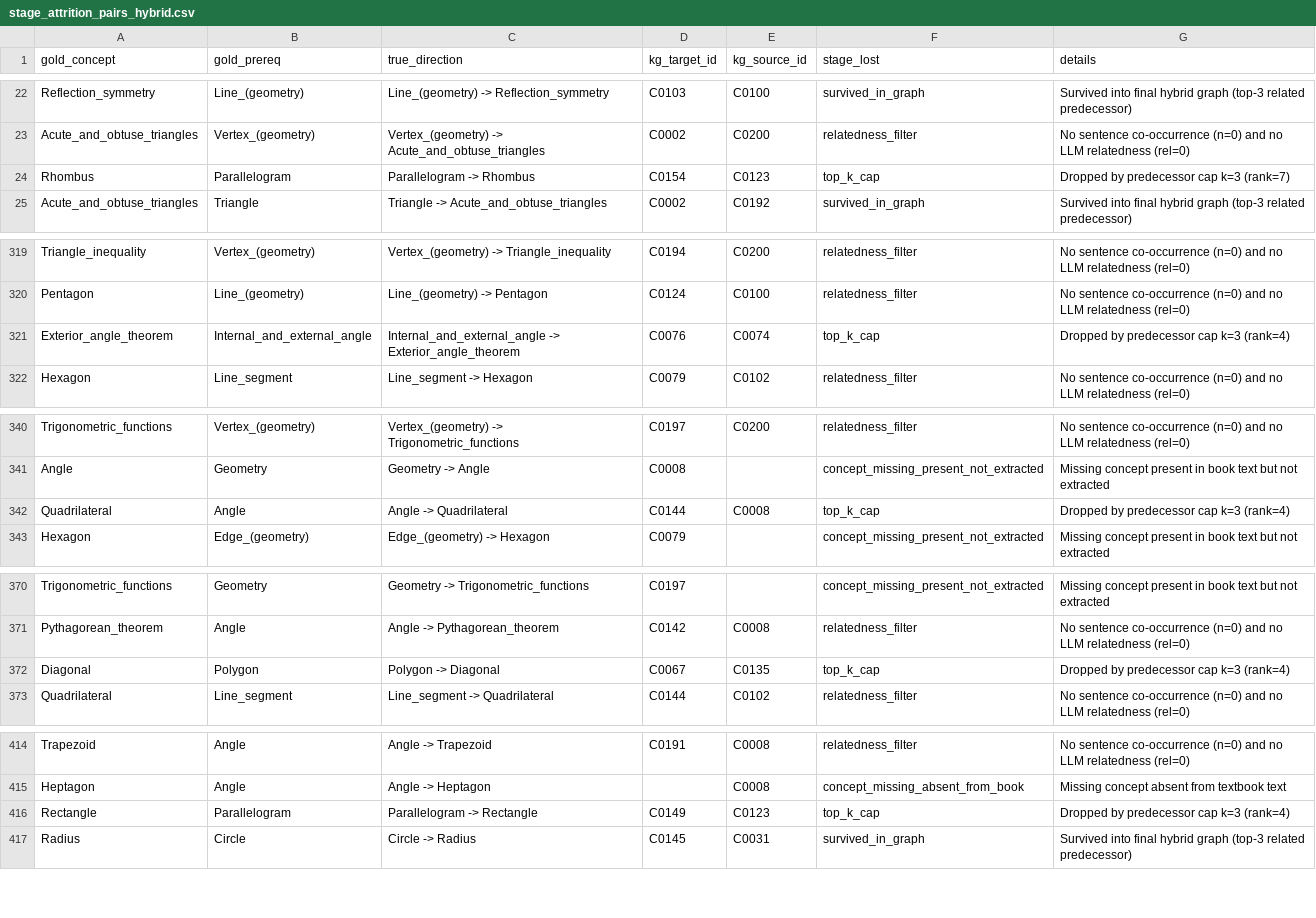
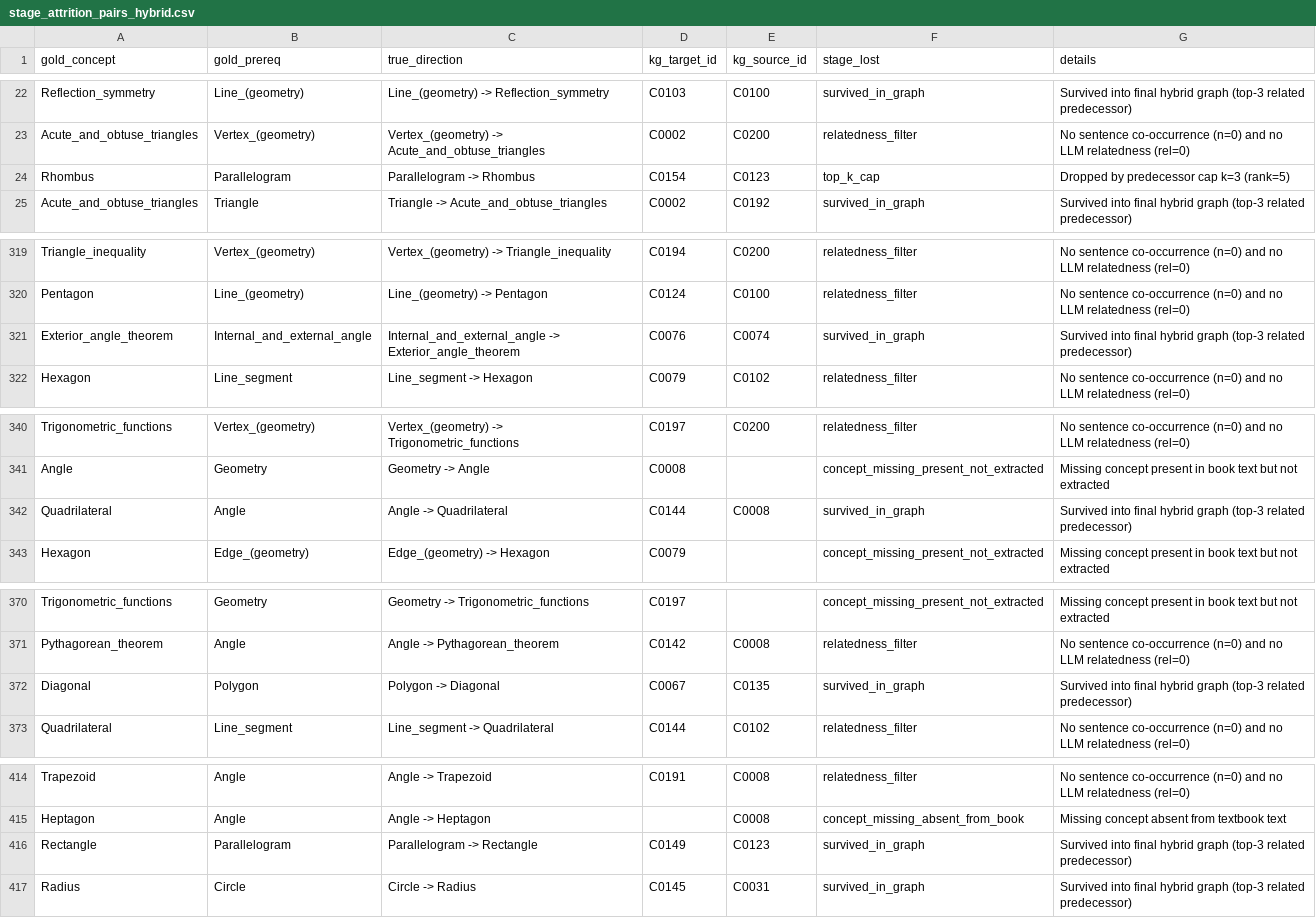
Before and after one commit to thegreatvoid/LearnKG, a CSV file: data_output/stage_attrition_pairs_hybrid.csv, drawn as a sheet; only a part is shown, gaps mark what is left out; the diff covers the shown part only.

```diff
--- a/data_output/stage_attrition_pairs_hybrid.csv
+++ b/data_output/stage_attrition_pairs_hybrid.csv
@@ -23,3 +23,3 @@ Reflection_symmetry,Line_(geometry),Line_(geometry) -> Reflection_symmetry,C0103
 Acute_and_obtuse_triangles,Vertex_(geometry),Vertex_(geometry) -> Acute_and_obtuse_triangles,C0002,C0200,relatedness_filter,No sentence co-occurrence (n=0) and no LLM relatedness (rel=0)
-Rhombus,Parallelogram,Parallelogram -> Rhombus,C0154,C0123,top_k_cap,Dropped by predecessor cap k=3 (rank=7)
+Rhombus,Parallelogram,Parallelogram -> Rhombus,C0154,C0123,top_k_cap,Dropped by predecessor cap k=3 (rank=5)
 Acute_and_obtuse_triangles,Triangle,Triangle -> Acute_and_obtuse_triangles,C0002,C0192,survived_in_graph,Survived into final hybrid graph (top-3 related predecessor)
@@ -320,3 +320,3 @@ Triangle_inequality,Vertex_(geometry),Vertex_(geometry) -> Triangle_inequality,C
 Pentagon,Line_(geometry),Line_(geometry) -> Pentagon,C0124,C0100,relatedness_filter,No sentence co-occurrence (n=0) and no LLM relatedness (rel=0)
-Exterior_angle_theorem,Internal_and_external_angle,Internal_and_external_angle -> Exterior_angle_theorem,C0076,C0074,top_k_cap,Dropped by predecessor cap k=3 (rank=4)
+Exterior_angle_theorem,Internal_and_external_angle,Internal_and_external_angle -> Exterior_angle_theorem,C0076,C0074,survived_in_graph,Survived into final hybrid graph (top-3 related predecessor)
 Hexagon,Line_segment,Line_segment -> Hexagon,C0079,C0102,relatedness_filter,No sentence co-occurrence (n=0) and no LLM relatedness (rel=0)
@@ -341,3 +341,3 @@ Trigonometric_functions,Vertex_(geometry),Vertex_(geometry) -> Trigonometric_fun
 Angle,Geometry,Geometry -> Angle,C0008,,concept_missing_present_not_extracted,Missing concept present in book text but not extracted
-Quadrilateral,Angle,Angle -> Quadrilateral,C0144,C0008,top_k_cap,Dropped by predecessor cap k=3 (rank=4)
+Quadrilateral,Angle,Angle -> Quadrilateral,C0144,C0008,survived_in_graph,Survived into final hybrid graph (top-3 related predecessor)
 Hexagon,Edge_(geometry),Edge_(geometry) -> Hexagon,C0079,,concept_missing_present_not_extracted,Missing concept present in book text but not extracted
@@ -371,3 +371,3 @@ Trigonometric_functions,Geometry,Geometry -> Trigonometric_functions,C0197,,conc
 Pythagorean_theorem,Angle,Angle -> Pythagorean_theorem,C0142,C0008,relatedness_filter,No sentence co-occurrence (n=0) and no LLM relatedness (rel=0)
-Diagonal,Polygon,Polygon -> Diagonal,C0067,C0135,top_k_cap,Dropped by predecessor cap k=3 (rank=4)
+Diagonal,Polygon,Polygon -> Diagonal,C0067,C0135,survived_in_graph,Survived into final hybrid graph (top-3 related predecessor)
 Quadrilateral,Line_segment,Line_segment -> Quadrilateral,C0144,C0102,relatedness_filter,No sentence co-occurrence (n=0) and no LLM relatedness (rel=0)
@@ -415,3 +415,3 @@ Trapezoid,Angle,Angle -> Trapezoid,C0191,C0008,relatedness_filter,No sentence co
 Heptagon,Angle,Angle -> Heptagon,,C0008,concept_missing_absent_from_book,Missing concept absent from textbook text
-Rectangle,Parallelogram,Parallelogram -> Rectangle,C0149,C0123,top_k_cap,Dropped by predecessor cap k=3 (rank=4)
+Rectangle,Parallelogram,Parallelogram -> Rectangle,C0149,C0123,survived_in_graph,Survived into final hybrid graph (top-3 related predecessor)
 Radius,Circle,Circle -> Radius,C0145,C0031,survived_in_graph,Survived into final hybrid graph (top-3 related predecessor)
```
Also changed, not shown: 14 edited cells elsewhere in this file, data_output/ck12_geometry/concepts.csv, data_output/eval_framework/prerequisite/pairs_kgx_v2_hybrid.csv, 19 other files.
